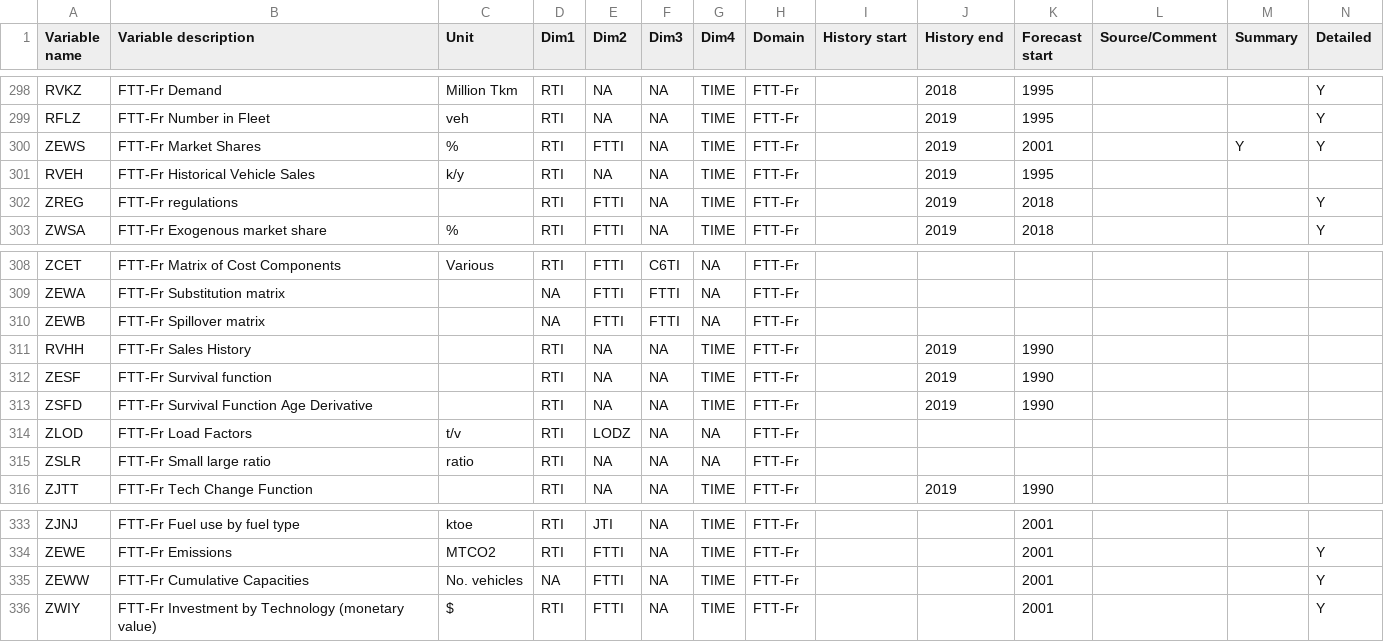
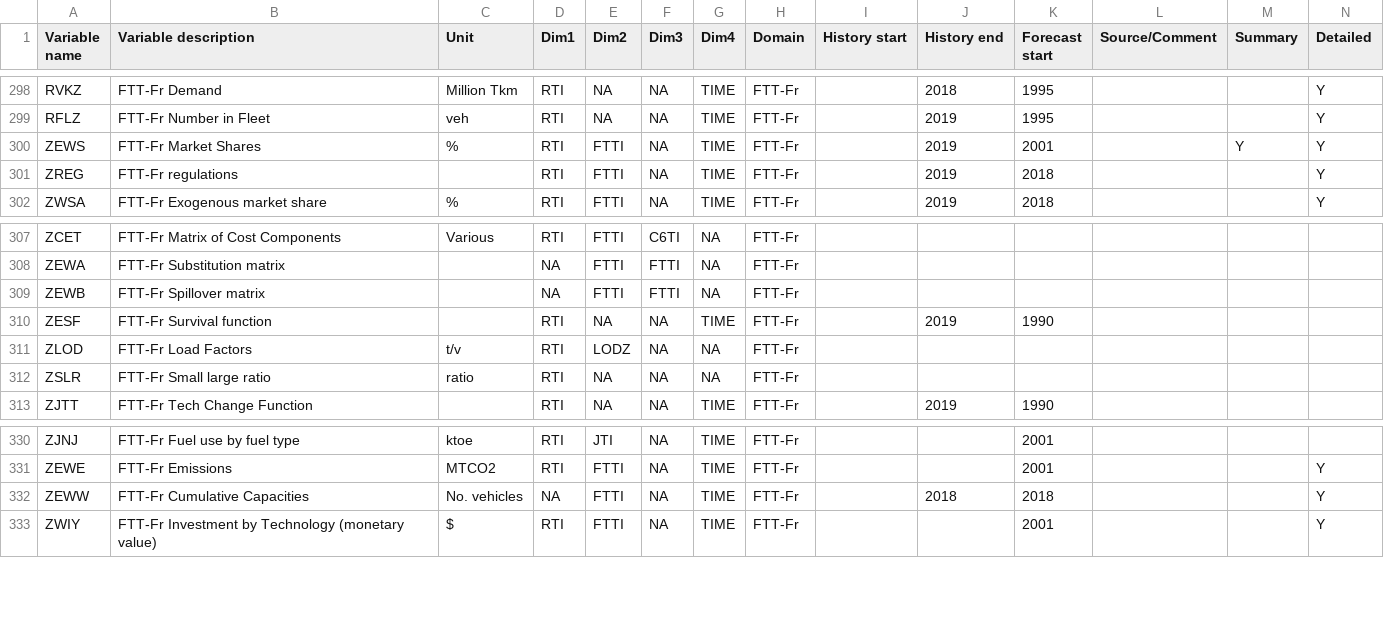
Before and after one commit to wb-mrio/FTT_StandAlone, a CSV file: Utilities/titles/VariableListing.csv, drawn as a sheet; only a part is shown, gaps mark what is left out.

Commit message:
Big update to new freight classification
Changing the technology classification of FTT-Freight to add vans and three-wheelers. Cost data and shares data is dummy.

This version successfully exports CSVs and the model runs. The shares equation is broken but learning and cumulative capacities appear to function as expected.

Some variables have been removed from the FTT-Freight Masterfile and  'VariableListing.csv' because they were not used. Some elements of the freight cost matrix have also been removed for the same reason.

Also some general formatting of the freight Masterfile.

```diff
--- a/Utilities/titles/VariableListing.csv
+++ b/Utilities/titles/VariableListing.csv
@@ -300,3 +300,2 @@ RFLZ,FTT-Fr Number in Fleet,veh,RTI,NA,NA,TIME,FTT-Fr,,2019,1995,,,Y
 ZEWS,FTT-Fr Market Shares,%,RTI,FTTI,NA,TIME,FTT-Fr,,2019,2001,,Y,Y
-RVEH,FTT-Fr Historical Vehicle Sales,k/y,RTI,NA,NA,TIME,FTT-Fr,,2019,1995,,,
 ZREG,FTT-Fr regulations,,RTI,FTTI,NA,TIME,FTT-Fr,,2019,2018,,,Y
@@ -310,5 +309,3 @@ ZEWA,FTT-Fr Substitution matrix,,NA,FTTI,FTTI,NA,FTT-Fr,,,,,,
 ZEWB,FTT-Fr Spillover matrix,,NA,FTTI,FTTI,NA,FTT-Fr,,,,,,
-RVHH,FTT-Fr Sales History,,RTI,NA,NA,TIME,FTT-Fr,,2019,1990,,,
 ZESF,FTT-Fr Survival function,,RTI,NA,NA,TIME,FTT-Fr,,2019,1990,,,
-ZSFD,FTT-Fr Survival Function Age Derivative,,RTI,NA,NA,TIME,FTT-Fr,,2019,1990,,,
 ZLOD,FTT-Fr Load Factors,t/v,RTI,LODZ,NA,NA,FTT-Fr,,,,,,
@@ -334,3 +331,3 @@ ZJNJ,FTT-Fr Fuel use by fuel type,ktoe,RTI,JTI,NA,TIME,FTT-Fr,,,2001,,,
 ZEWE,FTT-Fr Emissions,MTCO2,RTI,FTTI,NA,TIME,FTT-Fr,,,2001,,,Y
-ZEWW,FTT-Fr Cumulative Capacities,No. vehicles,NA,FTTI,NA,TIME,FTT-Fr,,,2001,,,Y
+ZEWW,FTT-Fr Cumulative Capacities,No. vehicles,NA,FTTI,NA,TIME,FTT-Fr,,2018,2018,,,Y
 ZWIY,FTT-Fr Investment by Technology (monetary value),$,RTI,FTTI,NA,TIME,FTT-Fr,,,2001,,,Y
```
Also changed, not shown: 9 other files.
